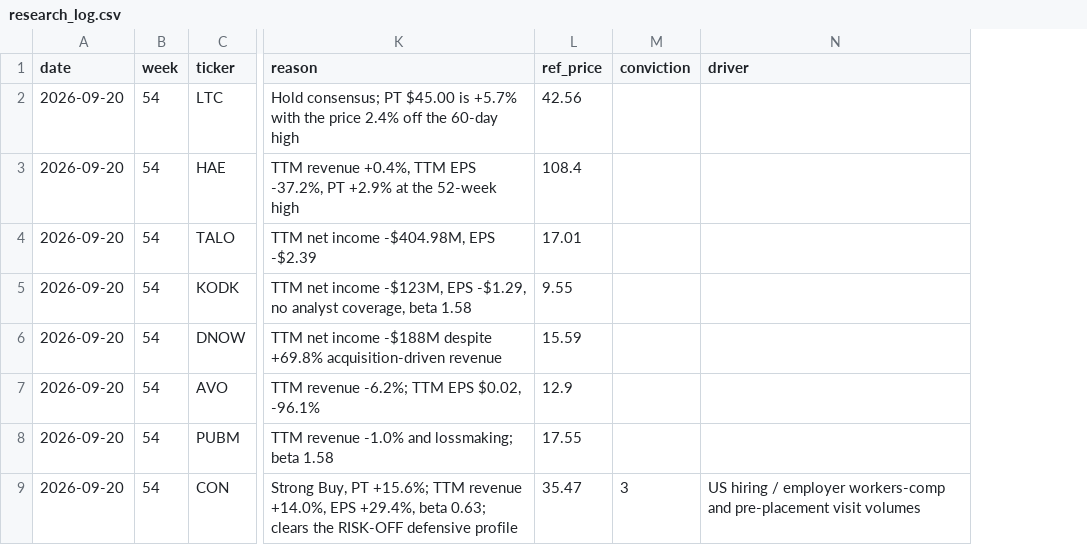
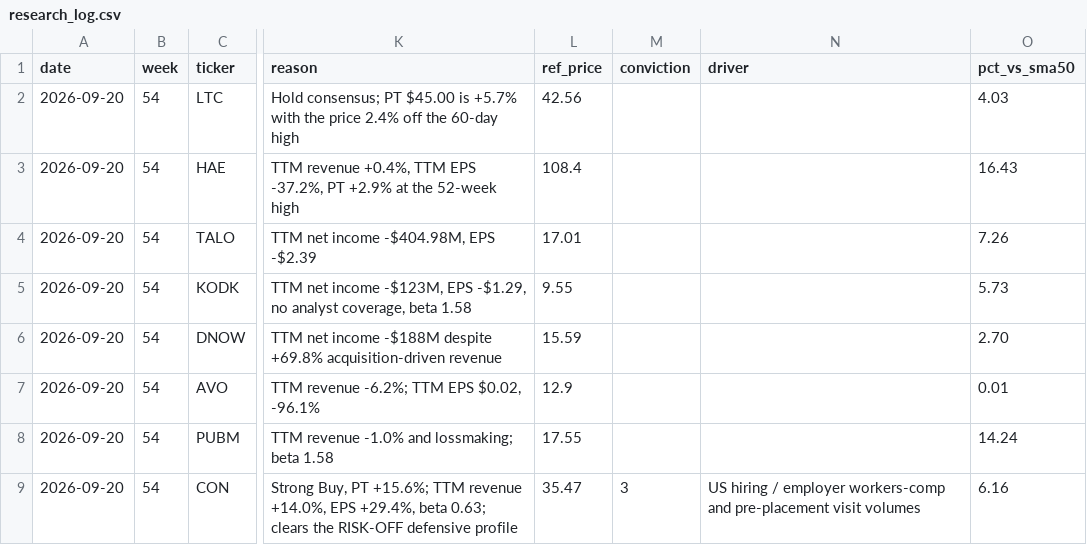
Before and after one commit to ibrovail/learnpython, a CSV file: Micro-Cap-Experiment-Updated/Start Your Own/research_log.csv, drawn as a sheet; only a part is shown, gaps mark what is left out; the diff names each change by its address in the sheet, - before the commit and + after, or states it on an @@ line.

```diff
--- a/Micro-Cap-Experiment-Updated/Start Your Own/research_log.csv
+++ b/Micro-Cap-Experiment-Updated/Start Your Own/research_log.csv
+column O (pct_vs_sma50), rows 2-9: 4.03 | 16.43 | 7.26 | 5.73 | 2.70 | 0.01 | 14.24 | 6.16
```
Also changed, not shown: 3 other files.
